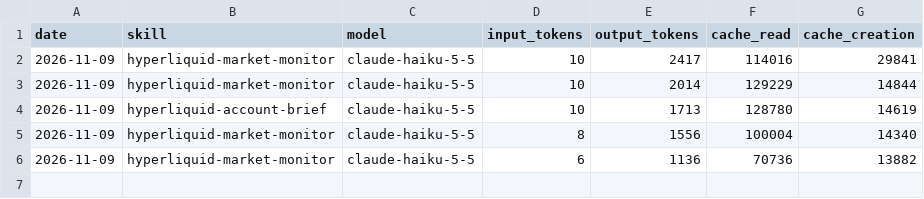
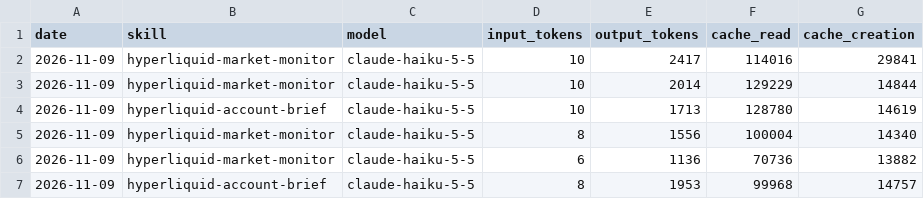
Before and after one commit to hypurr-inc/aeon, a CSV file: memory/token-usage.csv, drawn as a sheet.

Commit message:
chore(hyperliquid-account-brief): auto-commit 2026-11-09

```diff
--- a/memory/token-usage.csv
+++ b/memory/token-usage.csv
@@ -6 +6,2 @@ date,skill,model,input_tokens,output_tokens,cache_read,cache_creation
 2026-11-09,hyperliquid-market-monitor,claude-haiku-5-5,6,1136,70736,13882
+2026-11-09,hyperliquid-account-brief,claude-haiku-5-5,8,1953,99968,14757
```
Also changed, not shown: 4 other files.
